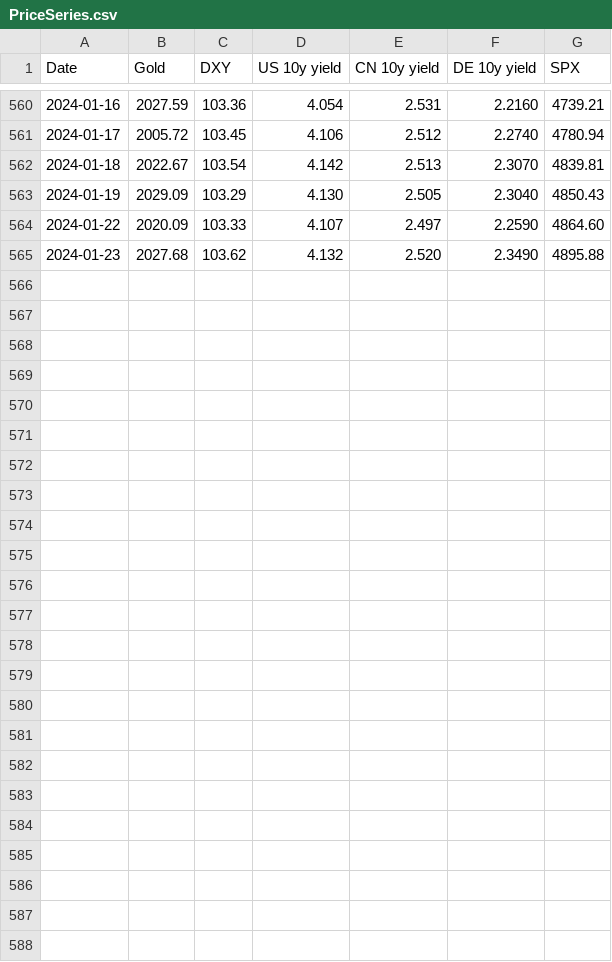
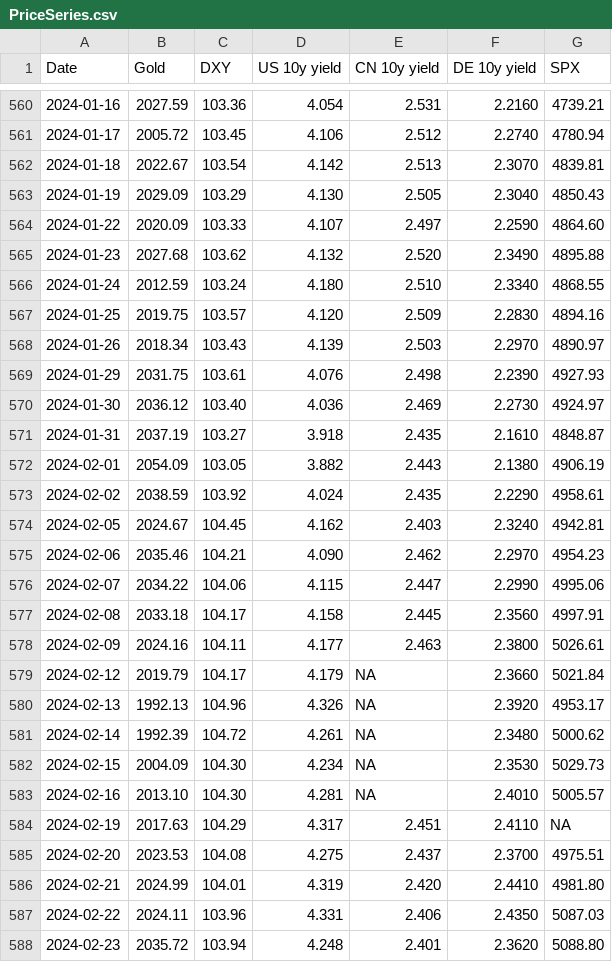
Before and after one commit to FlyingCuteCats/Freetime-Projects, a CSV file: Gold Price Analysis/PriceSeries.csv, drawn as a sheet; only a part is shown, gaps mark what is left out.

Commit message:
Update PriceSeries.csv

```diff
--- a/Gold Price Analysis/PriceSeries.csv
+++ b/Gold Price Analysis/PriceSeries.csv
@@ -565 +565,24 @@ Date,Gold,DXY,US 10y yield,CN 10y yield,DE 10y yield,SPX
 2024-01-23,2027.68,103.62,4.132,2.520,2.3490,4895.88
+2024-01-24,2012.59,103.24,4.180,2.510,2.3340,4868.55
+2024-01-25,2019.75,103.57,4.120,2.509,2.2830,4894.16
+2024-01-26,2018.34,103.43,4.139,2.503,2.2970,4890.97
+2024-01-29,2031.75,103.61,4.076,2.498,2.2390,4927.93
+2024-01-30,2036.12,103.40,4.036,2.469,2.2730,4924.97
+2024-01-31,2037.19,103.27,3.918,2.435,2.1610,4848.87
+2024-02-01,2054.09,103.05,3.882,2.443,2.1380,4906.19
+2024-02-02,2038.59,103.92,4.024,2.435,2.2290,4958.61
+2024-02-05,2024.67,104.45,4.162,2.403,2.3240,4942.81
+2024-02-06,2035.46,104.21,4.090,2.462,2.2970,4954.23
+2024-02-07,2034.22,104.06,4.115,2.447,2.2990,4995.06
+2024-02-08,2033.18,104.17,4.158,2.445,2.3560,4997.91
+2024-02-09,2024.16,104.11,4.177,2.463,2.3800,5026.61
+2024-02-12,2019.79,104.17,4.179,NA,2.3660,5021.84
+2024-02-13,1992.13,104.96,4.326,NA,2.3920,4953.17
+2024-02-14,1992.39,104.72,4.261,NA,2.3480,5000.62
+2024-02-15,2004.09,104.30,4.234,NA,2.3530,5029.73
+2024-02-16,2013.10,104.30,4.281,NA,2.4010,5005.57
+2024-02-19,2017.63,104.29,4.317,2.451,2.4110,NA
+2024-02-20,2023.53,104.08,4.275,2.437,2.3700,4975.51
+2024-02-21,2024.99,104.01,4.319,2.420,2.4410,4981.80
+2024-02-22,2024.11,103.96,4.331,2.406,2.4350,5087.03
+2024-02-23,2035.72,103.94,4.248,2.401,2.3620,5088.80
```
